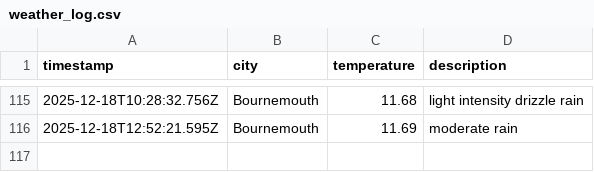
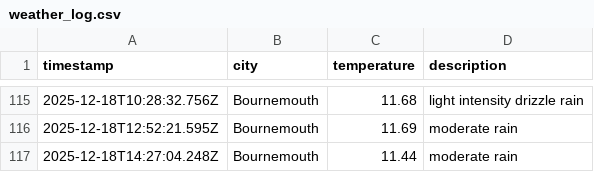
Before and after one commit to jostling01/DataOps-weather-js, a CSV file: data/weather_log.csv, drawn as a sheet; only a part is shown, gaps mark what is left out; the diff names each change by its address in the sheet, - before the commit and + after, or states it on an @@ line.

```diff
--- a/data/weather_log.csv
+++ b/data/weather_log.csv
+row 117: 2025-12-18T14:27:04.248Z | Bournemouth | 11.44 | moderate rain
```
Also changed, not shown: 1 other file.
